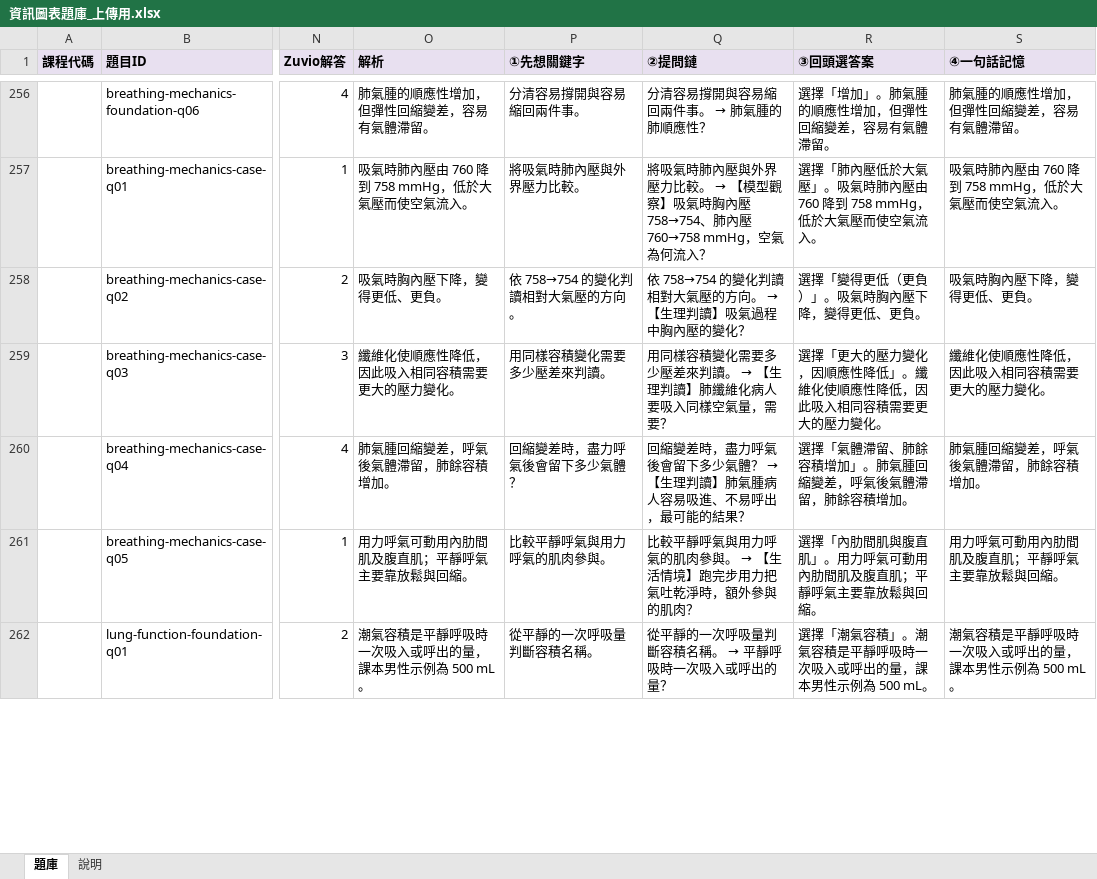
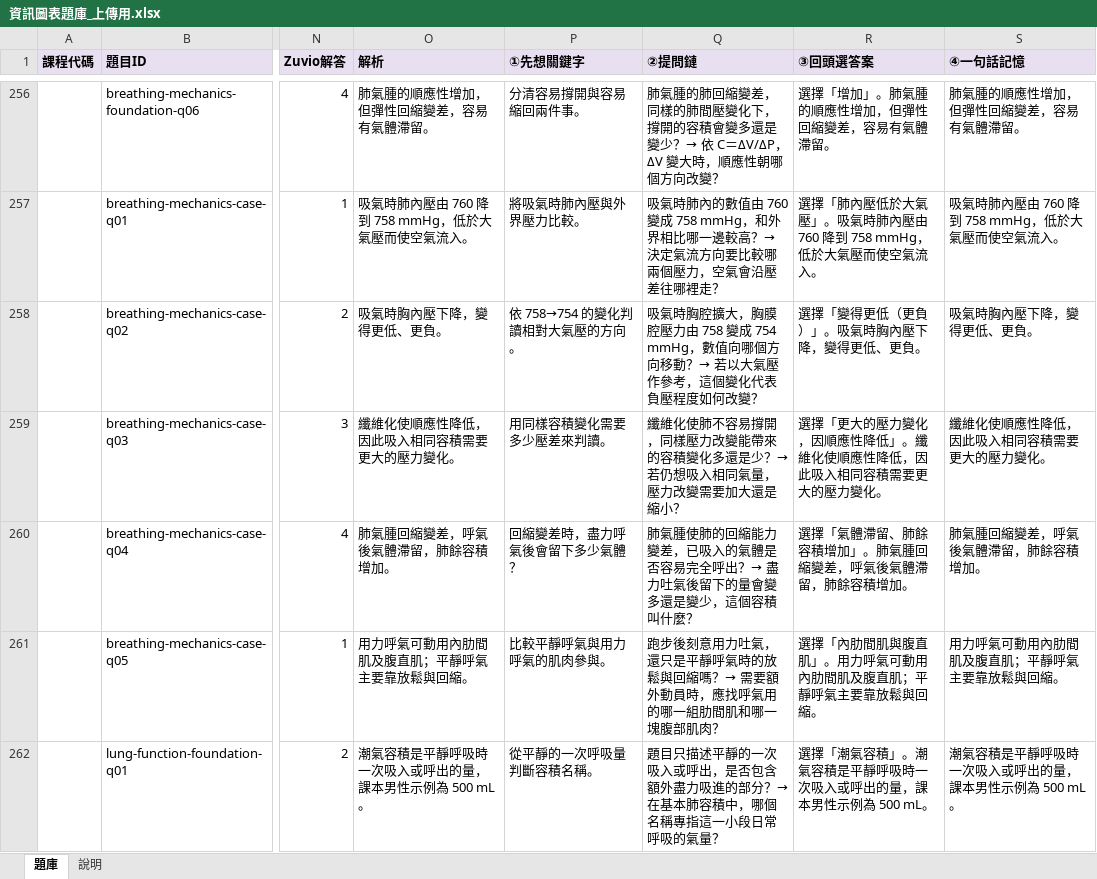
Before and after one commit to albertchang1008-alt/115-1-AP2, an Excel workbook: html/資訊圖表題庫_上傳用.xlsx, sheet 題庫, drawn as a sheet; only a part is shown, gaps mark what is left out; values as stored, in another font and other column widths than the file's, no borders; the diff covers the shown part only; the diff names each change by its address in the sheet, - before the commit and + after, or states it on an @@ line.

```diff
--- a/html/資訊圖表題庫_上傳用.xlsx (sheet 題庫)
+++ b/html/資訊圖表題庫_上傳用.xlsx (sheet 題庫)
@@ Q256 (②提問鏈): 分清容易撐開與容易縮回兩件事。 → 肺氣腫的肺順應性？ → 肺氣腫的肺回縮變差，同樣的肺間壓變化下，撐開的容積會變多還是變少？→ 依 C＝ΔV/ΔP，ΔV 變大時，順應性朝哪個方向改變？ @@
@@ Q257 (②提問鏈): 將吸氣時肺內壓與外界壓力比較。 → 【模型觀察】吸氣時胸內壓 758→754、肺內壓 760→758 mmHg，空氣為何流入？ → 吸氣時肺內的數值由 760 變成 758 mmHg，和外界相比哪一邊較高？→ 決定氣流方向要比較哪兩個壓力，空氣會沿壓差往哪裡走？ @@
@@ Q258 (②提問鏈): 依 758→754 的變化判讀相對大氣壓的方向。 → 【生理判讀】吸氣過程中胸內壓的變化？ → 吸氣時胸腔擴大，胸膜腔壓力由 758 變成 754 mmHg，數值向哪個方向移動？→ 若以大氣壓作參考，這個變化代表負壓程度如何改變？ @@
@@ Q259 (②提問鏈): 用同樣容積變化需要多少壓差來判讀。 → 【生理判讀】肺纖維化病人要吸入同樣空氣量，需要？ → 纖維化使肺不容易撐開，同樣壓力改變能帶來的容積變化多還是少？→ 若仍想吸入相同氣量，壓力改變需要加大還是縮小？ @@
@@ Q260 (②提問鏈): 回縮變差時，盡力呼氣後會留下多少氣體？ → 【生理判讀】肺氣腫病人容易吸進、不易呼出，最可能的結果？ → 肺氣腫使肺的回縮能力變差，已吸入的氣體是否容易完全呼出？→ 盡力吐氣後留下的量會變多還是變少，這個容積叫什麼？ @@
@@ Q261 (②提問鏈): 比較平靜呼氣與用力呼氣的肌肉參與。 → 【生活情境】跑完步用力把氣吐乾淨時，額外參與的肌肉？ → 跑步後刻意用力吐氣，還只是平靜呼氣時的放鬆與回縮嗎？→ 需要額外動員時，應找呼氣用的哪一組肋間肌和哪一塊腹部肌肉？ @@
@@ Q262 (②提問鏈): 從平靜的一次呼吸量判斷容積名稱。 → 平靜呼吸時一次吸入或呼出的量？ → 題目只描述平靜的一次吸入或呼出，是否包含額外盡力吸進的部分？→ 在基本肺容積中，哪個名稱專指這一小段日常呼吸的氣量？ @@
```
Also changed, not shown: 70 edited cells elsewhere in this sheet, 9 other files.
